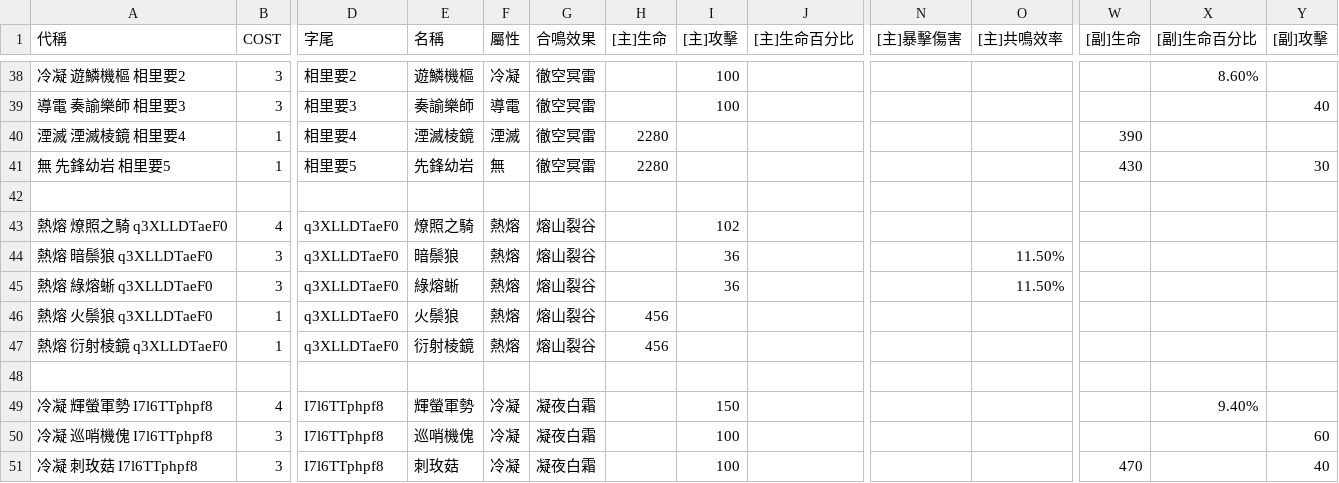
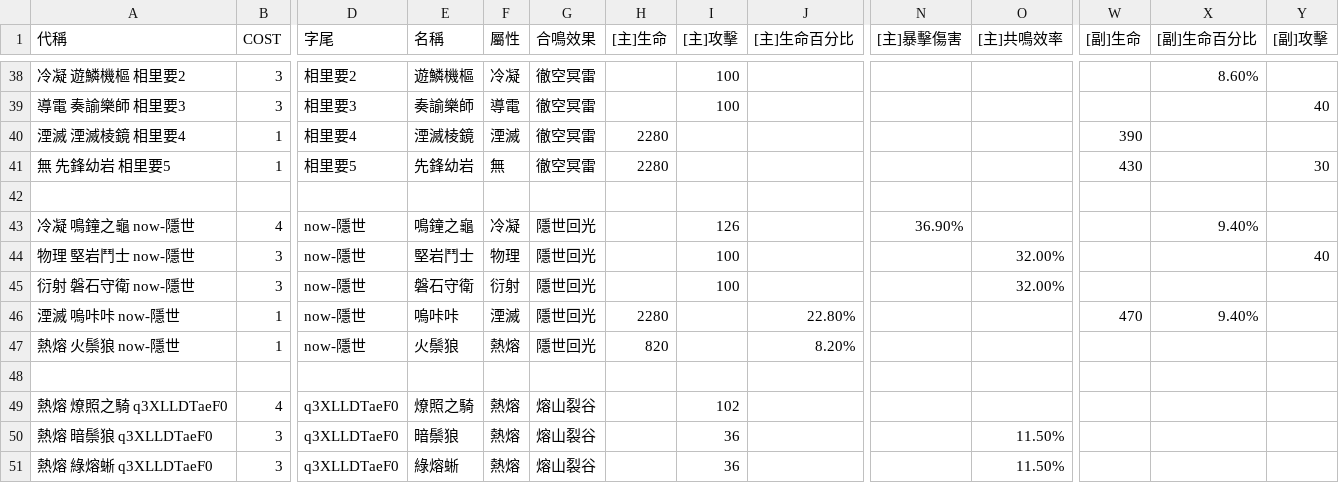
Before and after one commit to ZetsuBouKyo/WutheringWavesCache, a TSV file: v1/zh_tw/custom/echo/echoes.tsv, drawn as a sheet; only a part is shown, gaps mark what is left out; the shorter side is filled out with more unchanged rows; rows hold the shown columns only; the diff names each change by its address in the sheet, - before the commit and + after, or states it on an @@ line.

```diff
--- a/v1/zh_tw/custom/echo/echoes.tsv
+++ b/v1/zh_tw/custom/echo/echoes.tsv
+row 43: 冷凝 鳴鐘之龜 now-隱世 | 4 | now-隱世 | 鳴鐘之龜 | 冷凝 | 隱世回光 |  | 126 |  | 36.90% |  |  | 9.40%
+row 44: 物理 堅岩鬥士 now-隱世 | 3 | now-隱世 | 堅岩鬥士 | 物理 | 隱世回光 |  | 100 |  |  | 32.00% |  |  | 40
+row 45: 衍射 磐石守衛 now-隱世 | 3 | now-隱世 | 磐石守衛 | 衍射 | 隱世回光 |  | 100 |  |  | 32.00%
+row 46: 湮滅 嗚咔咔 now-隱世 | 1 | now-隱世 | 嗚咔咔 | 湮滅 | 隱世回光 | 2280 |  | 22.80% |  |  | 470 | 9.40%
+row 47: 熱熔 火鬃狼 now-隱世 | 1 | now-隱世 | 火鬃狼 | 熱熔 | 隱世回光 | 820 |  | 8.20%
+row 48: (empty)
```
Also changed, not shown: v1/zh_tw/custom/resonator/resonators.tsv.
